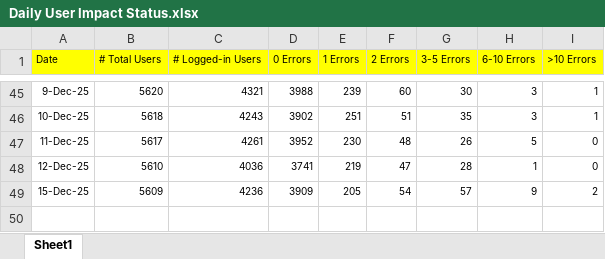
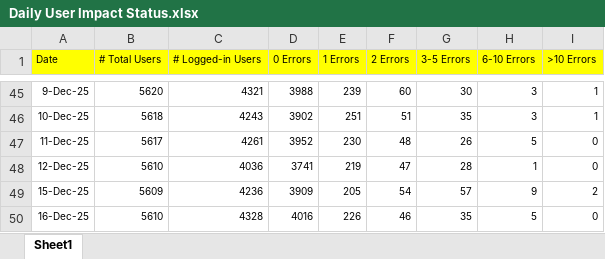
Before and after one commit to hari31785/Bridges-Monitoring-Dashboard, an Excel workbook: Monitoring Data Files/User Impact/Daily User Impact Status.xlsx, sheet Sheet1, drawn as a sheet; only a part is shown, gaps mark what is left out; values as stored, in another font and other column widths than the file's, no borders; the diff names each change by its address in the sheet, - before the commit and + after, or states it on an @@ line.

Commit message:
Add files via upload

```diff
--- a/Monitoring Data Files/User Impact/Daily User Impact Status.xlsx (sheet Sheet1)
+++ b/Monitoring Data Files/User Impact/Daily User Impact Status.xlsx (sheet Sheet1)
+row 50: 16-Dec-25 | 5610 | 4328 | 4016 | 226 | 46 | 35 | 5 | 0
```
